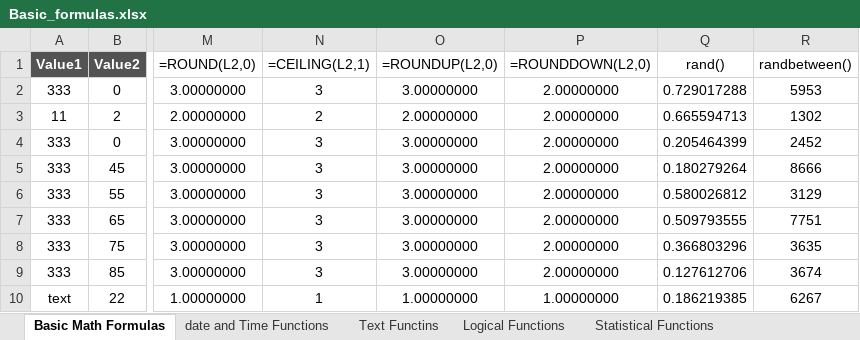
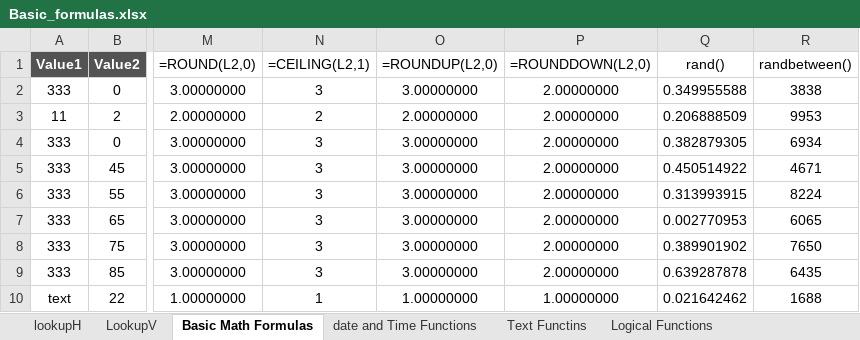
Before and after one commit to karthickag04/data_analytics, an Excel workbook: batch_04/Basic_formulas.xlsx, sheet Basic Math Formulas, drawn as a sheet; only a part is shown, gaps mark what is left out; values as stored, in another font and other column widths than the file's, no borders; the diff names each change by its address in the sheet, - before the commit and + after, or states it on an @@ line.

Commit message:
updated with lookuph and lookupv

```diff
--- a/batch_04/Basic_formulas.xlsx (sheet Basic Math Formulas)
+++ b/batch_04/Basic_formulas.xlsx (sheet Basic Math Formulas)
+sheet tab: lookupH
+sheet tab: LookupV
-Q2 (rand()): 0.729017288
+Q2 (rand()): 0.349955588
-R2 (randbetween()): 5953
+R2 (randbetween()): 3838
-Q3 (rand()): 0.665594713
+Q3 (rand()): 0.206888509
-R3 (randbetween()): 1302
+R3 (randbetween()): 9953
-Q4 (rand()): 0.205464399
+Q4 (rand()): 0.382879305
-R4 (randbetween()): 2452
+R4 (randbetween()): 6934
-Q5 (rand()): 0.180279264
+Q5 (rand()): 0.450514922
-R5 (randbetween()): 8666
+R5 (randbetween()): 4671
-Q6 (rand()): 0.580026812
+Q6 (rand()): 0.313993915
-R6 (randbetween()): 3129
+R6 (randbetween()): 8224
-Q7 (rand()): 0.509793555
+Q7 (rand()): 0.002770953
-R7 (randbetween()): 7751
+R7 (randbetween()): 6065
-Q8 (rand()): 0.366803296
+Q8 (rand()): 0.389901902
-R8 (randbetween()): 3635
+R8 (randbetween()): 7650
-Q9 (rand()): 0.127612706
+Q9 (rand()): 0.639287878
-R9 (randbetween()): 3674
+R9 (randbetween()): 6435
-Q10 (rand()): 0.186219385
+Q10 (rand()): 0.021642462
-R10 (randbetween()): 6267
+R10 (randbetween()): 1688
```
Also changed, not shown: sheet Text Functins, sheet date and Time Functions.
